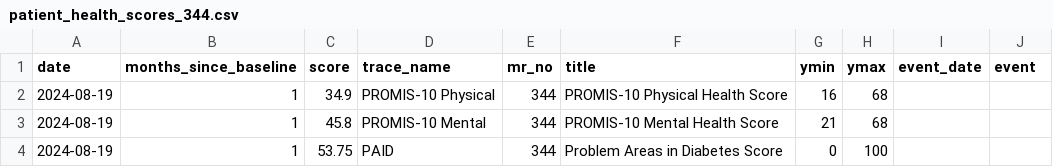
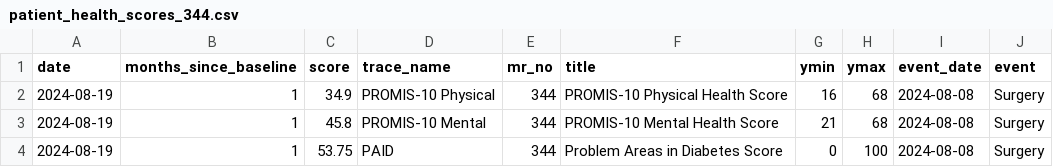
Before and after one commit to iftu-syed/b-prod, a CSV file: proms/Doctor_Login_Page/data/patient_health_scores_344.csv, drawn as a sheet.

```diff
--- a/proms/Doctor_Login_Page/data/patient_health_scores_344.csv
+++ b/proms/Doctor_Login_Page/data/patient_health_scores_344.csv
@@ -1,4 +1,4 @@
 date,months_since_baseline,score,trace_name,mr_no,title,ymin,ymax,event_date,event
-2024-08-19,1,34.9,PROMIS-10 Physical,344,PROMIS-10 Physical Health Score,16,68,,
-2024-08-19,1,45.8,PROMIS-10 Mental,344,PROMIS-10 Mental Health Score,21,68,,
-2024-08-19,1,53.75,PAID,344,Problem Areas in Diabetes Score,0,100,,
+2024-08-19,1,34.9,PROMIS-10 Physical,344,PROMIS-10 Physical Health Score,16,68,2024-08-08,Surgery
+2024-08-19,1,45.8,PROMIS-10 Mental,344,PROMIS-10 Mental Health Score,21,68,2024-08-08,Surgery
+2024-08-19,1,53.75,PAID,344,Problem Areas in Diabetes Score,0,100,2024-08-08,Surgery
```
Also changed, not shown: 22 other files.
